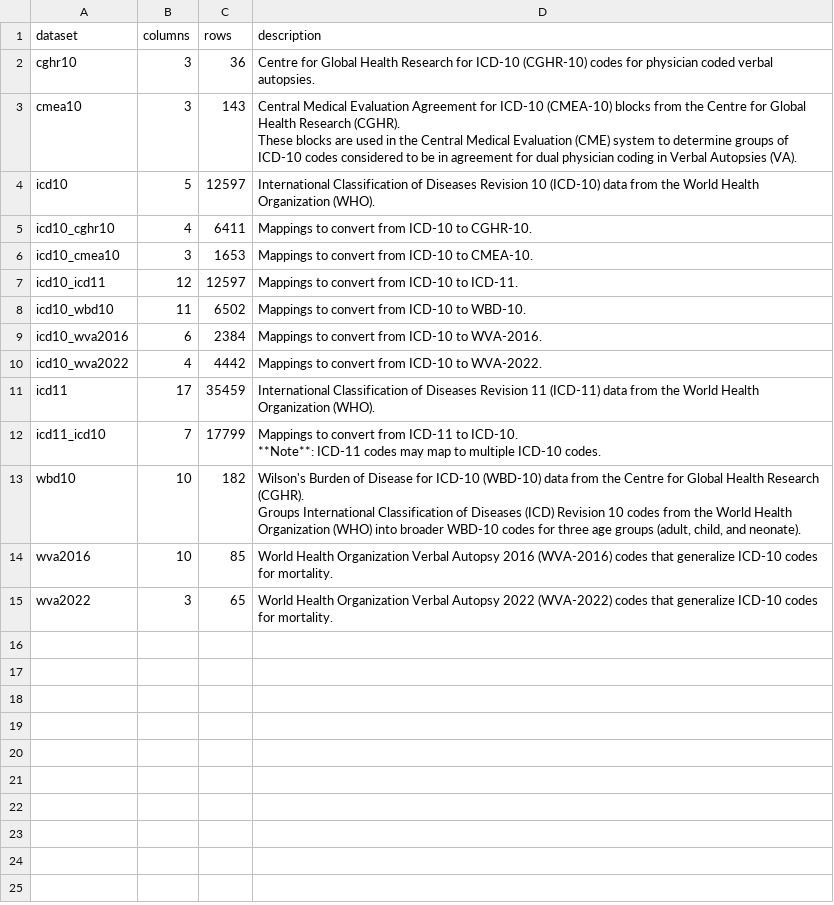
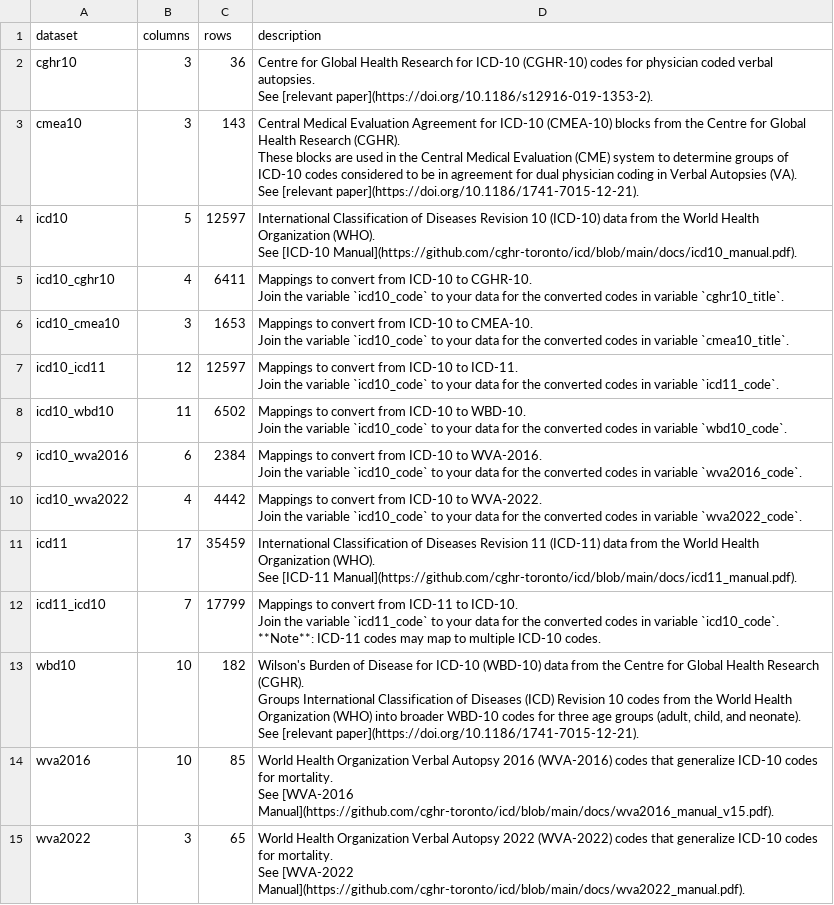
Before and after one commit to cghr-toronto/icd, a CSV file: src/data/icd_data.csv, drawn as a sheet.

```diff
--- a/src/data/icd_data.csv
+++ b/src/data/icd_data.csv
@@ -1,21 +1,49 @@
 dataset,columns,rows,description
-cghr10,3,36,Centre for Global Health Research for ICD-10 (CGHR-10) codes for physician coded verbal autopsies.
-cmea10,3,143,"Central Medical Evaluation Agreement for ICD-10 (CMEA-10) blocks from the Centre for Global Health Research (CGHR).
-
-These blocks are used in the Central Medical Evaluation (CME) system to determine groups of ICD-10 codes considered to be in agreement for dual physician coding in Verbal Autopsies (VA)."
-icd10,5,12597,International Classification of Diseases Revision 10 (ICD-10) data from the World Health Organization (WHO).
-icd10_cghr10,4,6411,Mappings to convert from ICD-10 to CGHR-10.
-icd10_cmea10,3,1653,Mappings to convert from ICD-10 to CMEA-10.
-icd10_icd11,12,12597,Mappings to convert from ICD-10 to ICD-11.
-icd10_wbd10,11,6502,Mappings to convert from ICD-10 to WBD-10.
-icd10_wva2016,6,2384,Mappings to convert from ICD-10 to WVA-2016.
-icd10_wva2022,4,4442,Mappings to convert from ICD-10 to WVA-2022.
-icd11,17,35459,International Classification of Diseases Revision 11 (ICD-11) data from the World Health Organization (WHO).
-icd11_icd10,7,17799,"Mappings to convert from ICD-11 to ICD-10.
-
-**Note**: ICD-11 codes may map to multiple ICD-10 codes."
-wbd10,10,182,"Wilson's Burden of Disease for ICD-10 (WBD-10) data from the Centre for Global Health Research (CGHR).
-
-Groups International Classification of Diseases (ICD) Revision 10 codes from the World Health Organization (WHO) into broader WBD-10 codes for three age groups (adult, child, and neonate)."
-wva2016,10,85,World Health Organization Verbal Autopsy 2016 (WVA-2016) codes that generalize ICD-10 codes for mortality.
-wva2022,3,65,World Health Organization Verbal Autopsy 2022 (WVA-2022) codes that generalize ICD-10 codes for mortality.
+cghr10,3,36,"Centre for Global Health Research for ICD-10 (CGHR-10) codes for physician coded verbal autopsies.
+
+ See [relevant paper](https://doi.org/10.1186/s12916-019-1353-2)."
+cmea10,3,143,"Central Medical Evaluation Agreement for ICD-10 (CMEA-10) blocks from the Centre for Global Health Research (CGHR).
+
+These blocks are used in the Central Medical Evaluation (CME) system to determine groups of ICD-10 codes considered to be in agreement for dual physician coding in Verbal Autopsies (VA).
+
+See [relevant paper](https://doi.org/10.1186/1741-7015-12-21)."
+icd10,5,12597,"International Classification of Diseases Revision 10 (ICD-10) data from the World Health Organization (WHO).
+
+See [ICD-10 Manual](https://github.com/cghr-toronto/icd/blob/main/docs/icd10_manual.pdf)."
+icd10_cghr10,4,6411,"Mappings to convert from ICD-10 to CGHR-10.
+
+Join the variable `icd10_code` to your data for the converted codes in variable `cghr10_title`."
+icd10_cmea10,3,1653,"Mappings to convert from ICD-10 to CMEA-10.
+
+Join the variable `icd10_code` to your data for the converted codes in variable `cmea10_title`."
+icd10_icd11,12,12597,"Mappings to convert from ICD-10 to ICD-11.
+
+Join the variable `icd10_code` to your data for the converted codes in variable `icd11_code`."
+icd10_wbd10,11,6502,"Mappings to convert from ICD-10 to WBD-10.
+
+Join the variable `icd10_code` to your data for the converted codes in variable `wbd10_code`."
+icd10_wva2016,6,2384,"Mappings to convert from ICD-10 to WVA-2016.
+
+Join the variable `icd10_code` to your data for the converted codes in variable `wva2016_code`."
+icd10_wva2022,4,4442,"Mappings to convert from ICD-10 to WVA-2022.
+
+Join the variable `icd10_code` to your data for the converted codes in variable `wva2022_code`."
+icd11,17,35459,"International Classification of Diseases Revision 11 (ICD-11) data from the World Health Organization (WHO).
+
+See [ICD-11 Manual](https://github.com/cghr-toronto/icd/blob/main/docs/icd11_manual.pdf)."
+icd11_icd10,7,17799,"Mappings to convert from ICD-11 to ICD-10.
+
+Join the variable `icd11_code` to your data for the converted codes in variable `icd10_code`.
+
+**Note**: ICD-11 codes may map to multiple ICD-10 codes."
+wbd10,10,182,"Wilson's Burden of Disease for ICD-10 (WBD-10) data from the Centre for Global Health Research (CGHR).
+
+Groups International Classification of Diseases (ICD) Revision 10 codes from the World Health Organization (WHO) into broader WBD-10 codes for three age groups (adult, child, and neonate).
+
+See [relevant paper](https://doi.org/10.1186/1741-7015-12-21)."
+wva2016,10,85,"World Health Organization Verbal Autopsy 2016 (WVA-2016) codes that generalize ICD-10 codes for mortality.
+
+See [WVA-2016 Manual](https://github.com/cghr-toronto/icd/blob/main/docs/wva2016_manual_v15.pdf)."
+wva2022,3,65,"World Health Organization Verbal Autopsy 2022 (WVA-2022) codes that generalize ICD-10 codes for mortality.
+
+See [WVA-2022 Manual](https://github.com/cghr-toronto/icd/blob/main/docs/wva2022_manual.pdf)."
```
Also changed, not shown: data/icd10_cmea10_v1.csv, src/data/icd_ddict.csv, 7 other files.
